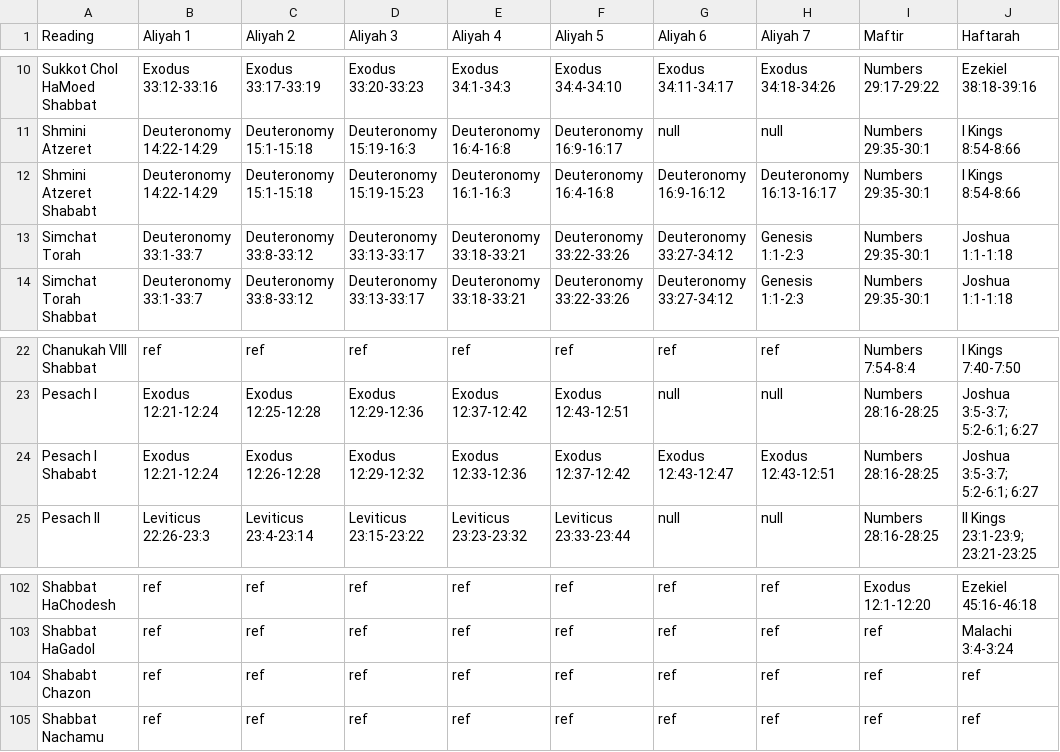
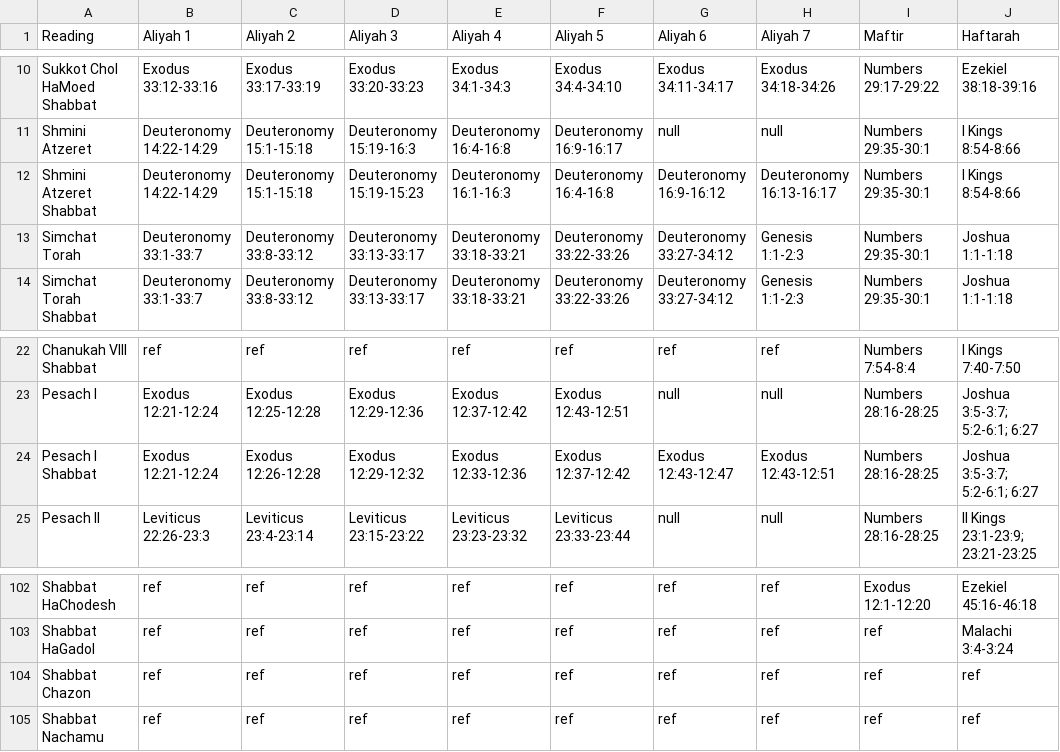
Before and after one commit to brandonbng23/gabbai, a CSV file: data/psukim.csv, drawn as a sheet; only a part is shown, gaps mark what is left out.

```diff
--- a/data/psukim.csv
+++ b/data/psukim.csv
@@ -11,3 +11,3 @@ Sukkot Chol HaMoed Shabbat,Exodus 33:12-33:16,Exodus 33:17-33:19,Exodus 33:20-33
 Shmini Atzeret,Deuteronomy 14:22-14:29,Deuteronomy 15:1-15:18,Deuteronomy 15:19-16:3,Deuteronomy 16:4-16:8,Deuteronomy 16:9-16:17,null,null,Numbers 29:35-30:1,I Kings 8:54-8:66
-Shmini Atzeret Shababt,Deuteronomy 14:22-14:29,Deuteronomy 15:1-15:18,Deuteronomy 15:19-15:23,Deuteronomy 16:1-16:3,Deuteronomy 16:4-16:8,Deuteronomy 16:9-16:12,Deuteronomy 16:13-16:17,Numbers 29:35-30:1,I Kings 8:54-8:66
+Shmini Atzeret Shabbat,Deuteronomy 14:22-14:29,Deuteronomy 15:1-15:18,Deuteronomy 15:19-15:23,Deuteronomy 16:1-16:3,Deuteronomy 16:4-16:8,Deuteronomy 16:9-16:12,Deuteronomy 16:13-16:17,Numbers 29:35-30:1,I Kings 8:54-8:66
 Simchat Torah,Deuteronomy 33:1-33:7,Deuteronomy 33:8-33:12,Deuteronomy 33:13-33:17,Deuteronomy 33:18-33:21,Deuteronomy 33:22-33:26,Deuteronomy 33:27-34:12,Genesis 1:1-2:3,Numbers 29:35-30:1,Joshua 1:1-1:18
@@ -23,3 +23,3 @@ Chanukah VIII Shabbat,ref,ref,ref,ref,ref,ref,ref,Numbers 7:54-8:4,I Kings 7:40-
 Pesach I,Exodus 12:21-12:24,Exodus 12:25-12:28,Exodus 12:29-12:36,Exodus 12:37-12:42,Exodus 12:43-12:51,null,null,Numbers 28:16-28:25,Joshua 3:5-3:7; 5:2-6:1; 6:27
-Pesach I Shababt,Exodus 12:21-12:24,Exodus 12:26-12:28,Exodus 12:29-12:32,Exodus 12:33-12:36,Exodus 12:37-12:42,Exodus 12:43-12:47,Exodus 12:43-12:51,Numbers 28:16-28:25,Joshua 3:5-3:7; 5:2-6:1; 6:27
+Pesach I Shabbat,Exodus 12:21-12:24,Exodus 12:26-12:28,Exodus 12:29-12:32,Exodus 12:33-12:36,Exodus 12:37-12:42,Exodus 12:43-12:47,Exodus 12:43-12:51,Numbers 28:16-28:25,Joshua 3:5-3:7; 5:2-6:1; 6:27
 Pesach II,Leviticus 22:26-23:3,Leviticus 23:4-23:14,Leviticus 23:15-23:22,Leviticus 23:23-23:32,Leviticus 23:33-23:44,null,null,Numbers 28:16-28:25,II Kings 23:1-23:9; 23:21-23:25
@@ -103,3 +103,3 @@ Shabbat HaChodesh,ref,ref,ref,ref,ref,ref,ref,Exodus 12:1-12:20,Ezekiel 45:16-46
 Shabbat HaGadol,ref,ref,ref,ref,ref,ref,ref,ref,Malachi 3:4-3:24
-Shababt Chazon,ref,ref,ref,ref,ref,ref,ref,ref,ref
+Shabbat Chazon,ref,ref,ref,ref,ref,ref,ref,ref,ref
 Shabbat Nachamu,ref,ref,ref,ref,ref,ref,ref,ref,ref
```
Also changed, not shown: 12 other files.
